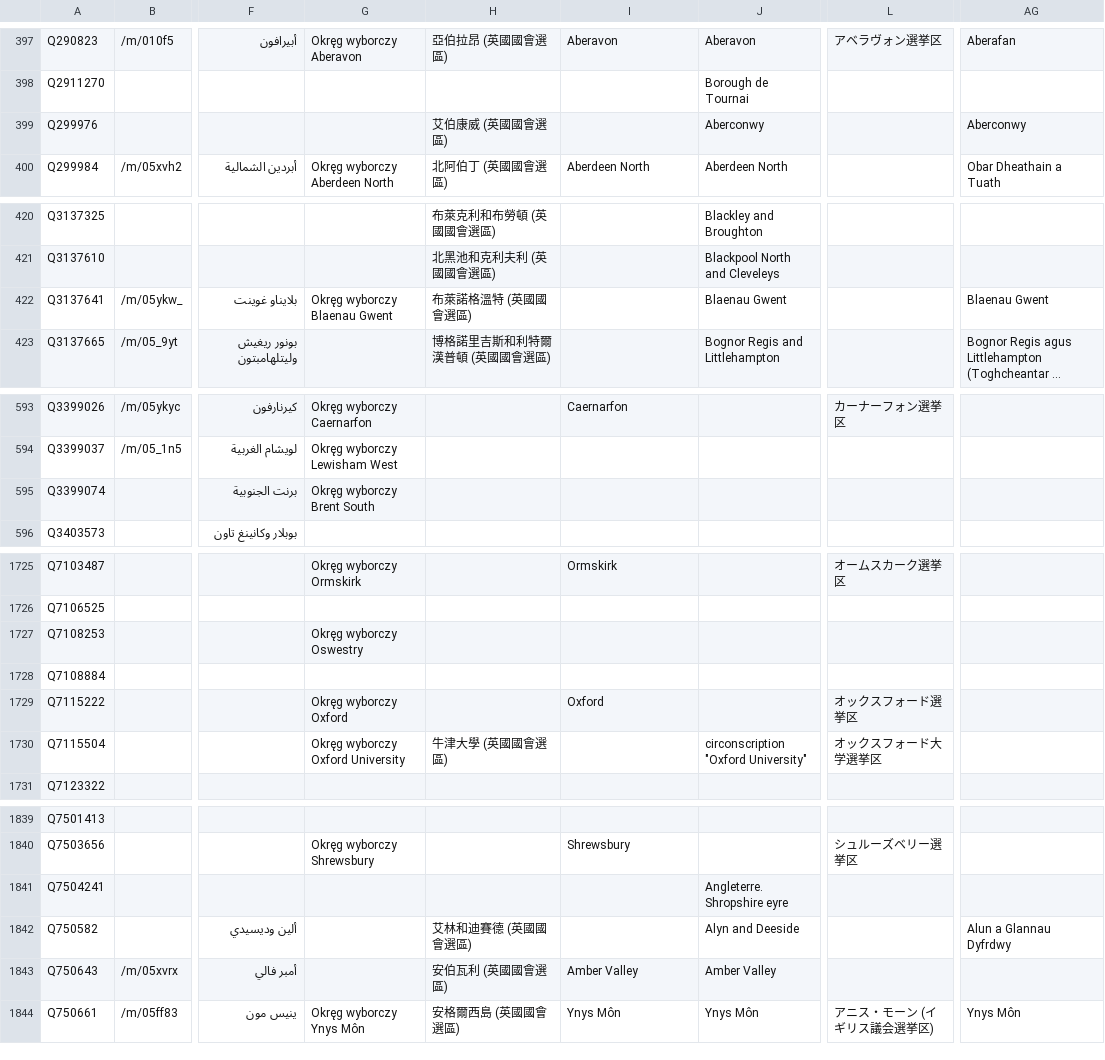
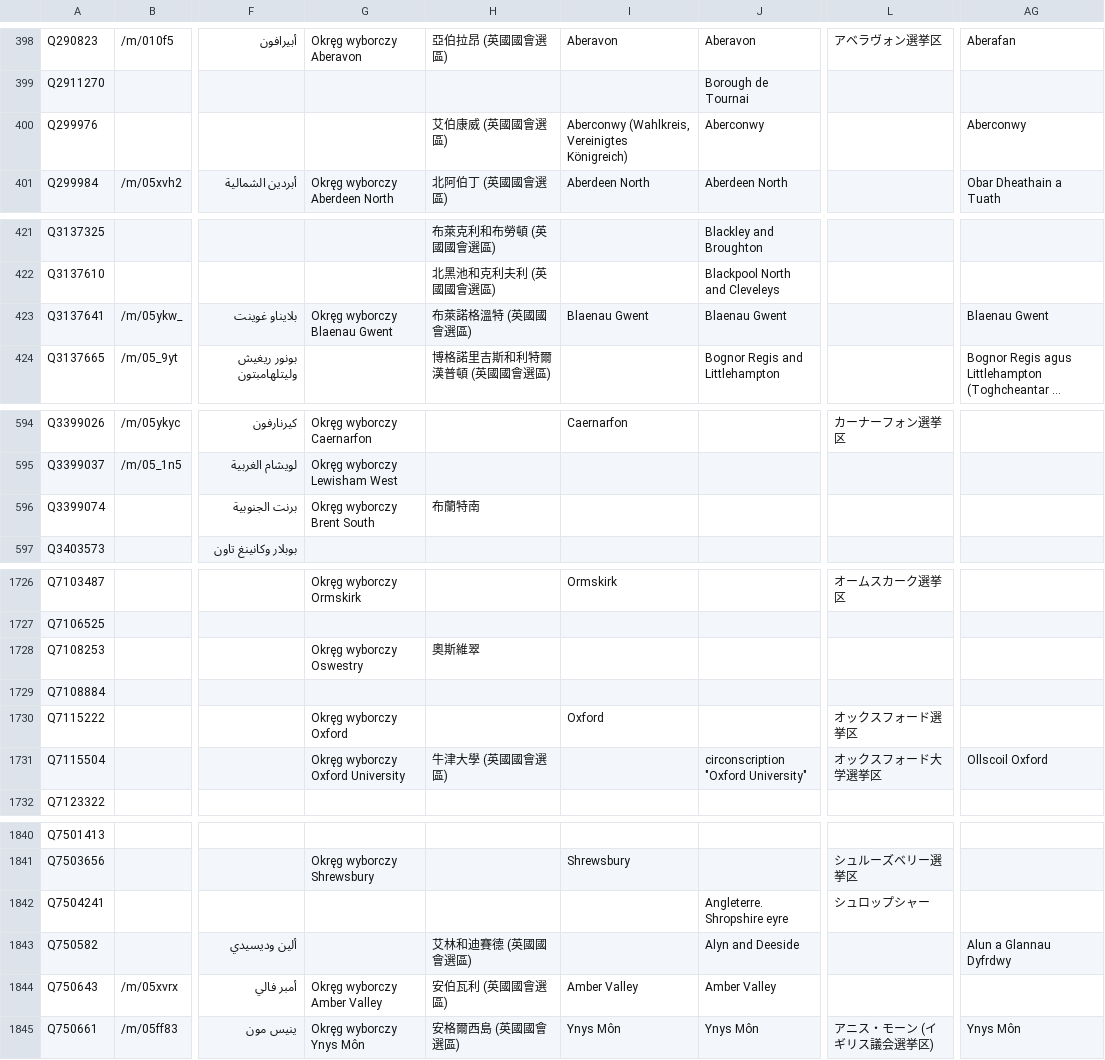
Before and after one commit to loudspeek/representa, a CSV file: data/UK/Commons/sources/morph/areas.csv, drawn as a sheet; only a part is shown, gaps mark what is left out; long unchanged cells end in …; addresses are those after the commit; the diff covers the shown part only; the diff names each change by its address in the sheet, - before the commit and + after, or states it on an @@ line.

```diff
--- a/data/UK/Commons/sources/morph/areas.csv
+++ b/data/UK/Commons/sources/morph/areas.csv
-I400: (empty)
+I400: Aberconwy (Wahlkreis, Vereinigtes Königreich)
-I423: (empty)
+I423: Blaenau Gwent
-H596: (empty)
+H596: 布蘭特南
-H1728: (empty)
+H1728: 奧斯維翠
-AG1731: (empty)
+AG1731: Ollscoil Oxford
-L1842: (empty)
+L1842: シュロップシャー
-G1844: (empty)
+G1844: Okręg wyborczy Amber Valley
```
Also changed, not shown: 2 added rows and 31 edited cells elsewhere in this file, data/UK/Commons/sources/morph/parliament.csv, 16 other files.
